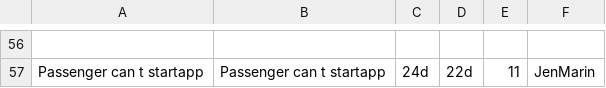
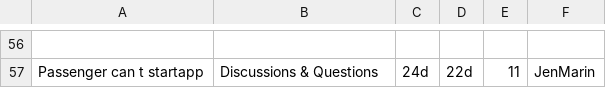
Before and after one commit to SchmitzAndrew/ML_Module_3, a CSV file: data.csv, drawn as a sheet; only a part is shown, gaps mark what is left out; the diff covers the shown part only; the diff names each change by its address in the sheet, - before the commit and + after, or states it on an @@ line.

```diff
--- a/data.csv
+++ b/data.csv
-B57: Passenger can t startapp
+B57: Discussions & Questions
```
Also changed, not shown: 35 edited cells elsewhere in this file, 2 other files.
